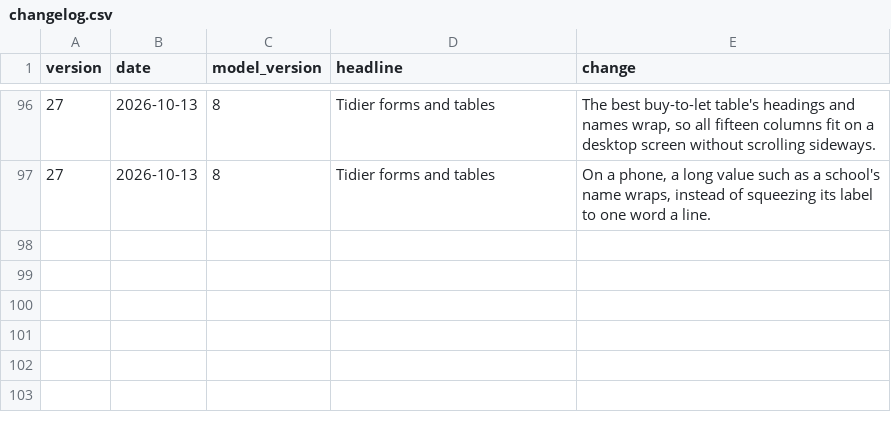
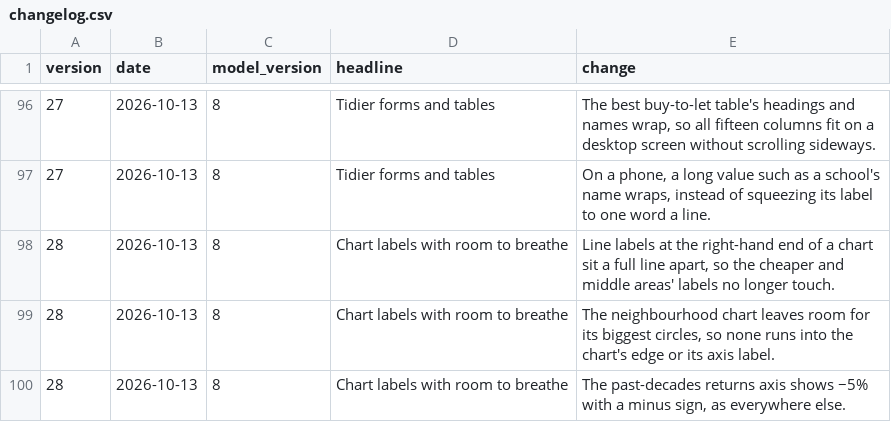
Before and after one commit to oliverhutch2021/doncaster-property-model, a CSV file: outputs/dash2/changelog.csv, drawn as a sheet; only a part is shown, gaps mark what is left out.

```diff
--- a/outputs/dash2/changelog.csv
+++ b/outputs/dash2/changelog.csv
@@ -97 +97,4 @@ version,date,model_version,headline,change
 27,2026-10-13,8,Tidier forms and tables,"On a phone, a long value such as a school's name wraps, instead of squeezing its label to one word a line."
+28,2026-10-13,8,Chart labels with room to breathe,"Line labels at the right-hand end of a chart sit a full line apart, so the cheaper and middle areas' labels no longer touch."
+28,2026-10-13,8,Chart labels with room to breathe,"The neighbourhood chart leaves room for its biggest circles, so none runs into the chart's edge or its axis label."
+28,2026-10-13,8,Chart labels with room to breathe,"The past-decades returns axis shows −5% with a minus sign, as everywhere else."
```
Also changed, not shown: 4 other files.
